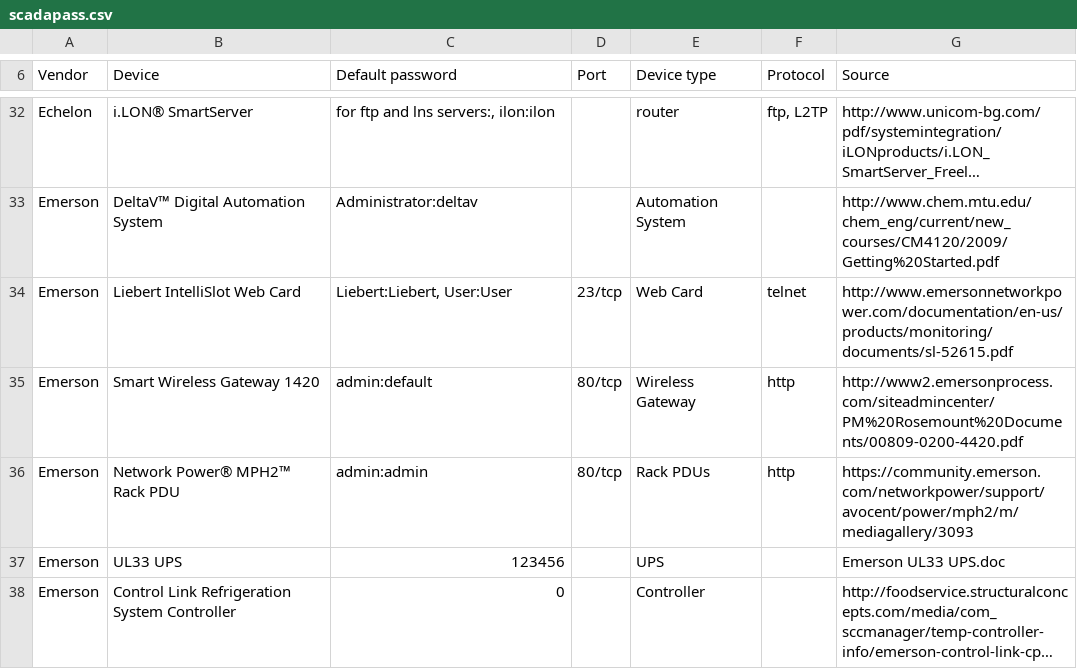
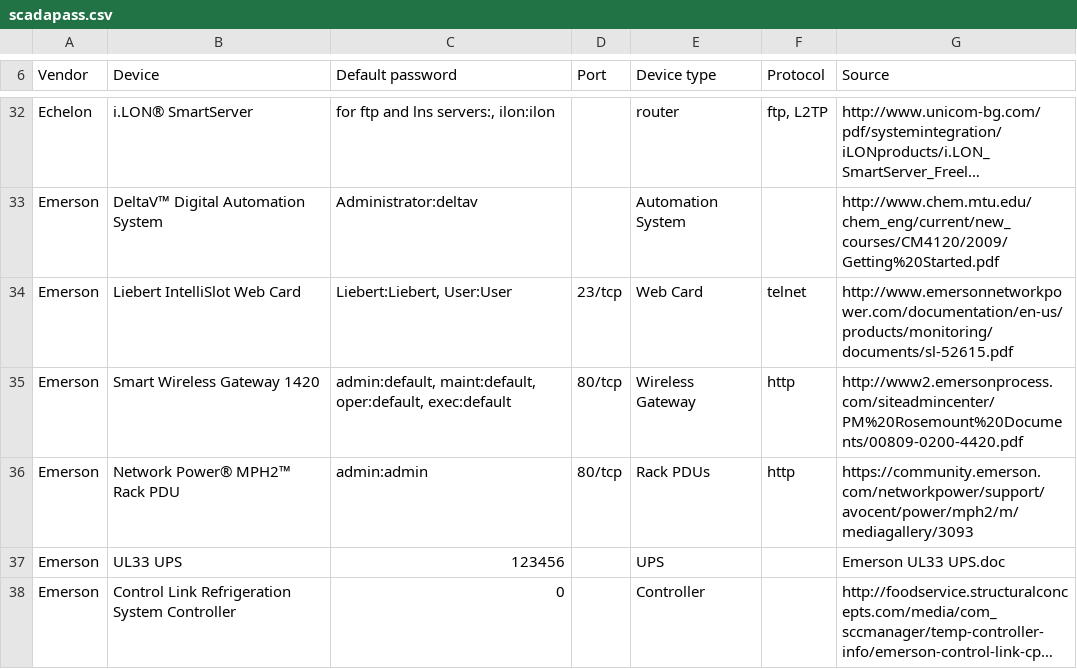
Before and after one commit to scadastrangelove/SCADAPASS, a CSV file: scadapass.csv, drawn as a sheet; only a part is shown, gaps mark what is left out; long unchanged cells end in …; the diff names each change by its address in the sheet, - before the commit and + after, or states it on an @@ line.

Commit message:
Emerson whitespace fix-ups, additional defaults
Whitespace fix-ups
Emerson Smart Wireless Gateway 1420, added 3 more defaults per the referenced manual

```diff
--- a/scadapass.csv
+++ b/scadapass.csv
-C35 (Default password): admin:default
+C35 (Default password): admin:default, maint:default, oper:default, exec:default
```
